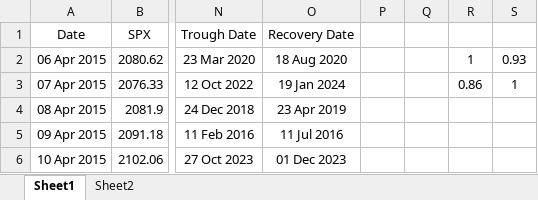
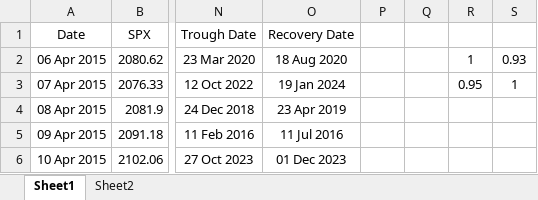
Before and after one commit to brieucdescamps/VBA, an Excel workbook: STAR.xlsm, sheet Sheet1, drawn as a sheet; only a part is shown, gaps mark what is left out; values as stored, in another font and other column widths than the file's, no borders; charts and pictures not drawn; the diff names each change by its address in the sheet, - before the commit and + after, or states it on an @@ line.

```diff
--- a/STAR.xlsm (sheet Sheet1)
+++ b/STAR.xlsm (sheet Sheet1)
-R3: 0.86
+R3: 0.95
```
Also changed, not shown: 1 other file.
